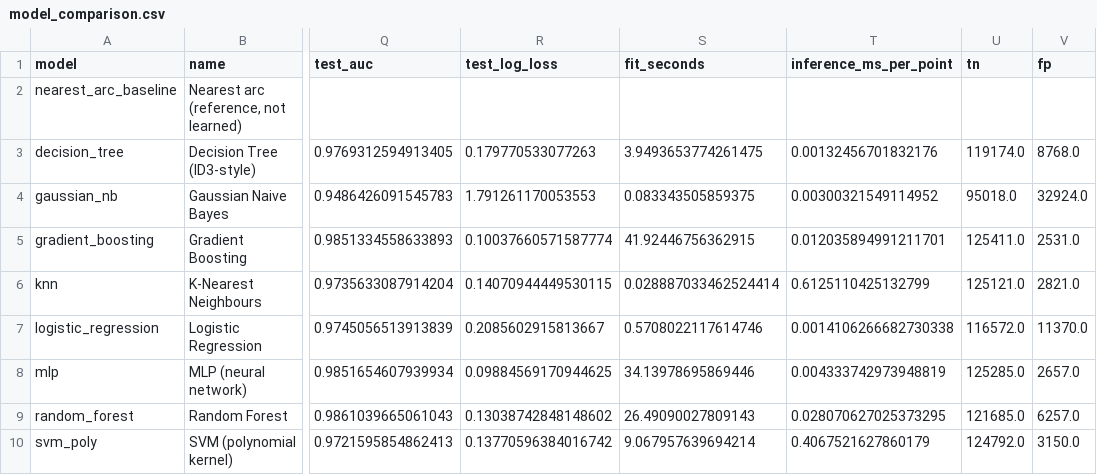
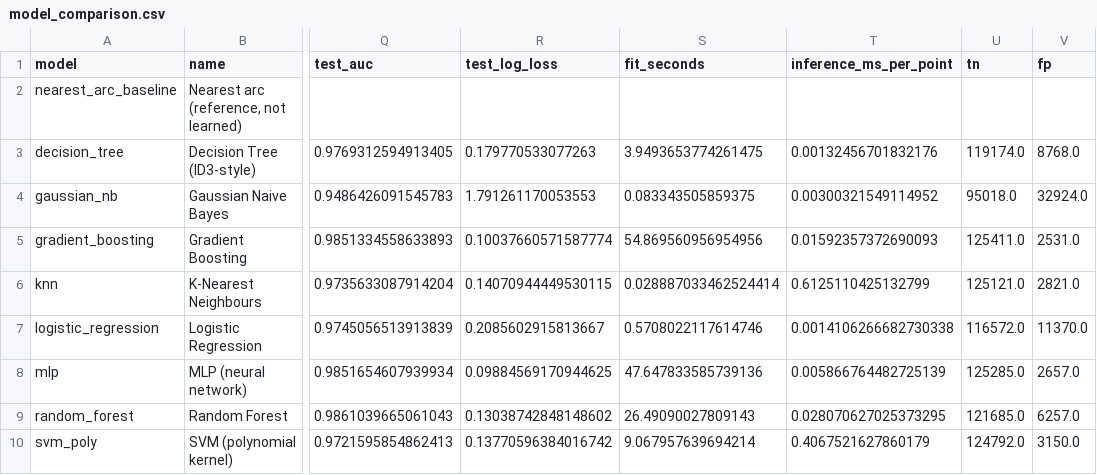
Before and after one commit to ZapCannonYT/PathSnap_54, a CSV file: results/model_comparison.csv, drawn as a sheet; only a part is shown, gaps mark what is left out; the diff names each change by its address in the sheet, - before the commit and + after, or states it on an @@ line.

Commit message:
chore(results): refresh model comparison timings after final training run

```diff
--- a/results/model_comparison.csv
+++ b/results/model_comparison.csv
-S5 (fit_seconds): 41.92446756362915
+S5 (fit_seconds): 54.869560956954956
-T5 (inference_ms_per_point): 0.012035894991211701
+T5 (inference_ms_per_point): 0.01592357372690093
-S8 (fit_seconds): 34.13978695869446
+S8 (fit_seconds): 47.647833585739136
-T8 (inference_ms_per_point): 0.004333742973948819
+T8 (inference_ms_per_point): 0.005866764482725139
```
